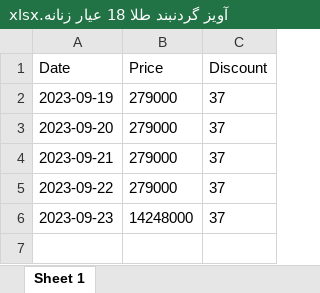
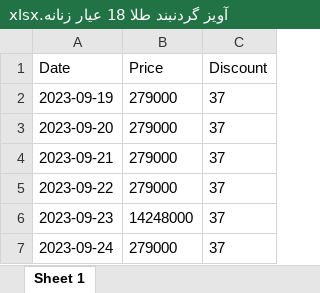
Before and after one commit to eledah/pmonitor, an Excel workbook: items/آویز گردنبند طلا 18 عیار زنانه.xlsx, sheet Sheet 1, drawn as a sheet; values as stored, in another font and other column widths than the file's, no borders; the diff names each change by its address in the sheet, - before the commit and + after, or states it on an @@ line.

```diff
--- a/items/آویز گردنبند طلا 18 عیار زنانه.xlsx (sheet Sheet 1)
+++ b/items/آویز گردنبند طلا 18 عیار زنانه.xlsx (sheet Sheet 1)
+row 7: 2023-09-24 | 279000 | 37
```
Also changed, not shown: items/تخم مرغ گرید B پروتانا بسته 20 عددی.xlsx, items/هارد اکسترنال وسترن دیجیتال 1 ترابایت.xlsx, 47 other files.
